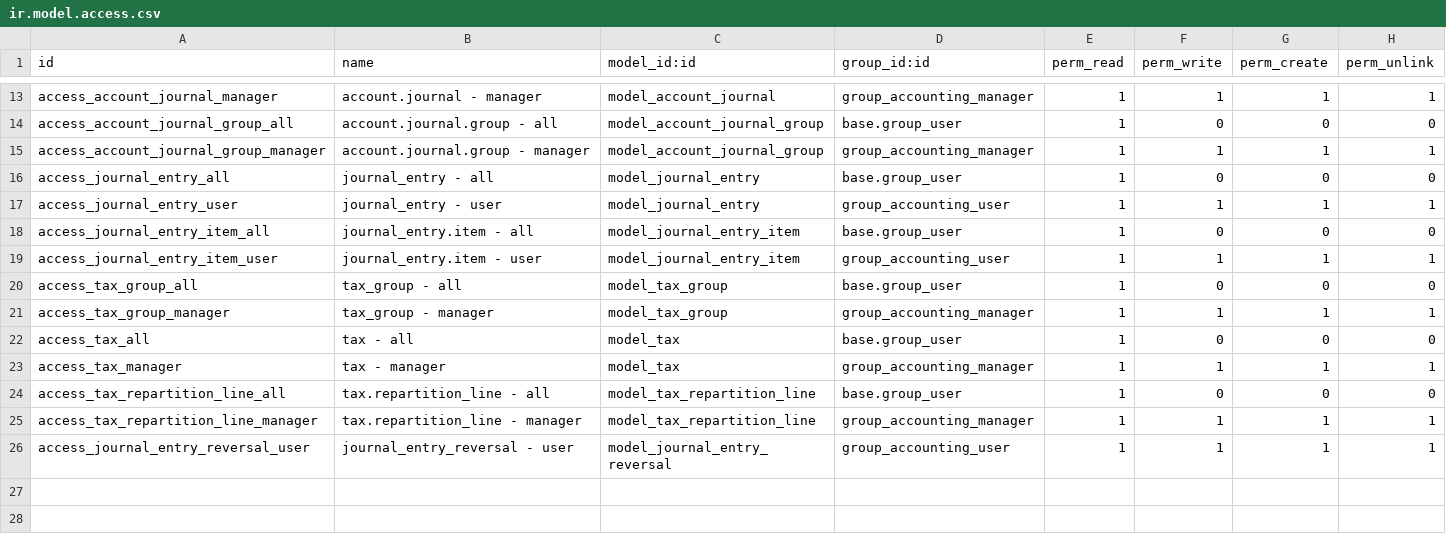
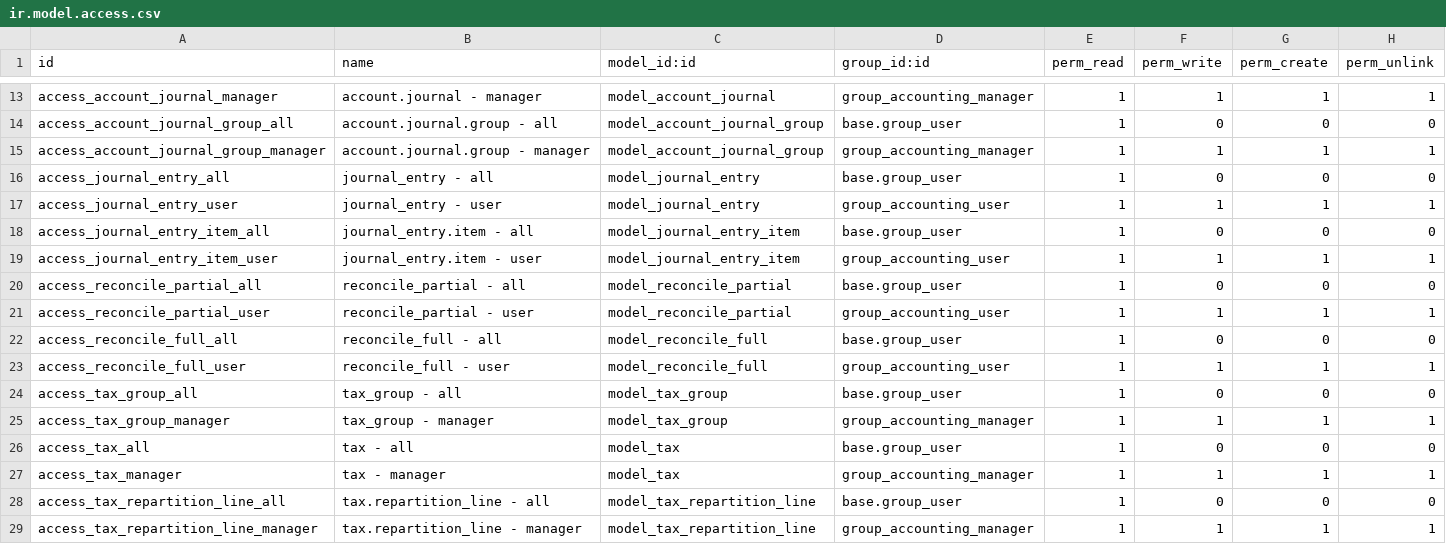
Before and after one commit to open-synergy/ssi-accounting, a CSV file: ssi_accounting/security/ir.model.access.csv, drawn as a sheet; only a part is shown, gaps mark what is left out; the shorter side is filled out with more unchanged rows; the diff names each change by its address in the sheet, - before the commit and + after, or states it on an @@ line.

```diff
--- a/ssi_accounting/security/ir.model.access.csv
+++ b/ssi_accounting/security/ir.model.access.csv
+row 20: access_reconcile_partial_all | reconcile_partial - all | model_reconcile_partial | base.group_user | 1 | 0 | 0 | 0
+row 21: access_reconcile_partial_user | reconcile_partial - user | model_reconcile_partial | group_accounting_user | 1 | 1 | 1 | 1
+row 22: access_reconcile_full_all | reconcile_full - all | model_reconcile_full | base.group_user | 1 | 0 | 0 | 0
+row 23: access_reconcile_full_user | reconcile_full - user | model_reconcile_full | group_accounting_user | 1 | 1 | 1 | 1
```
Also changed, not shown: 11 other files.
